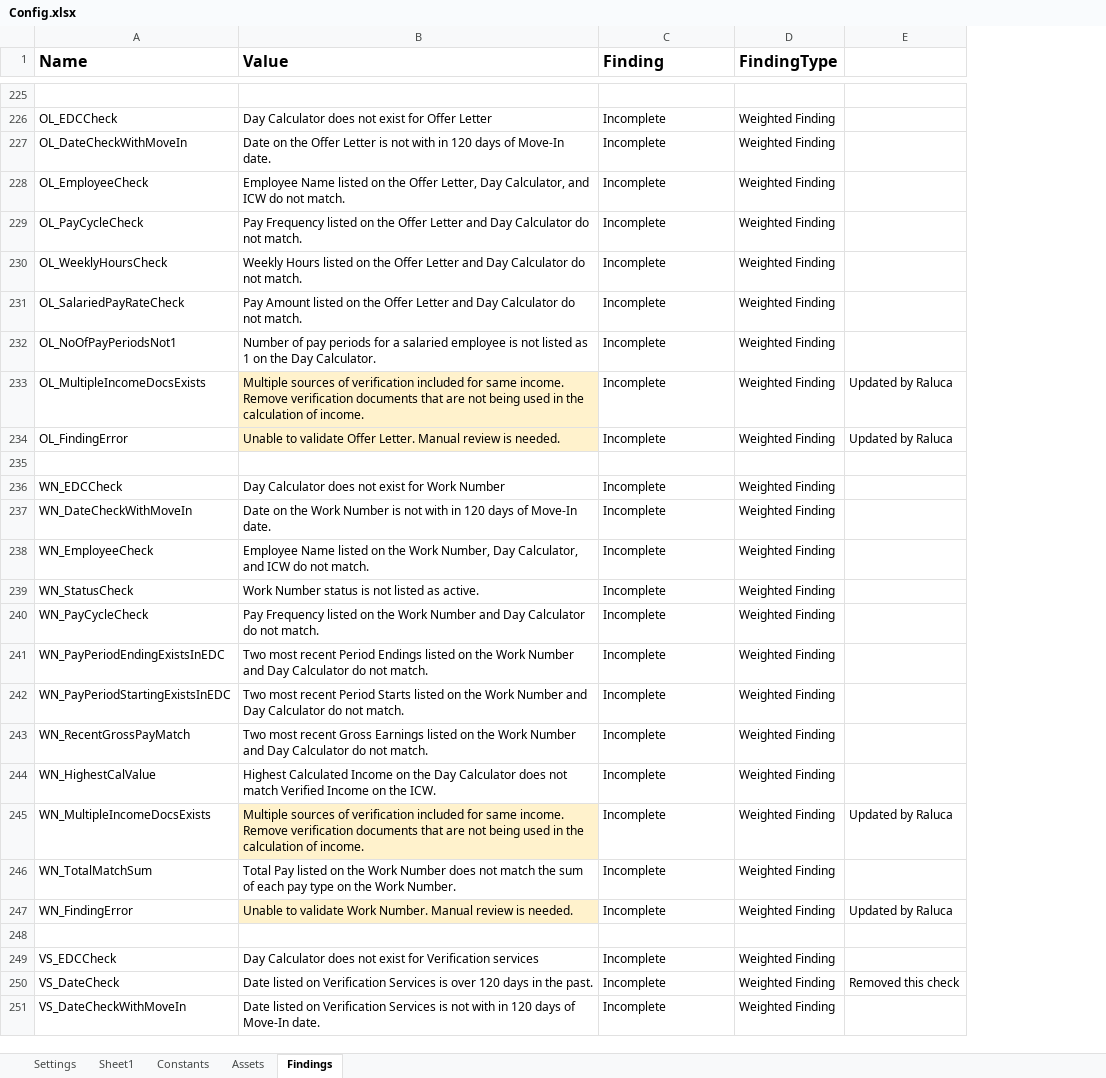
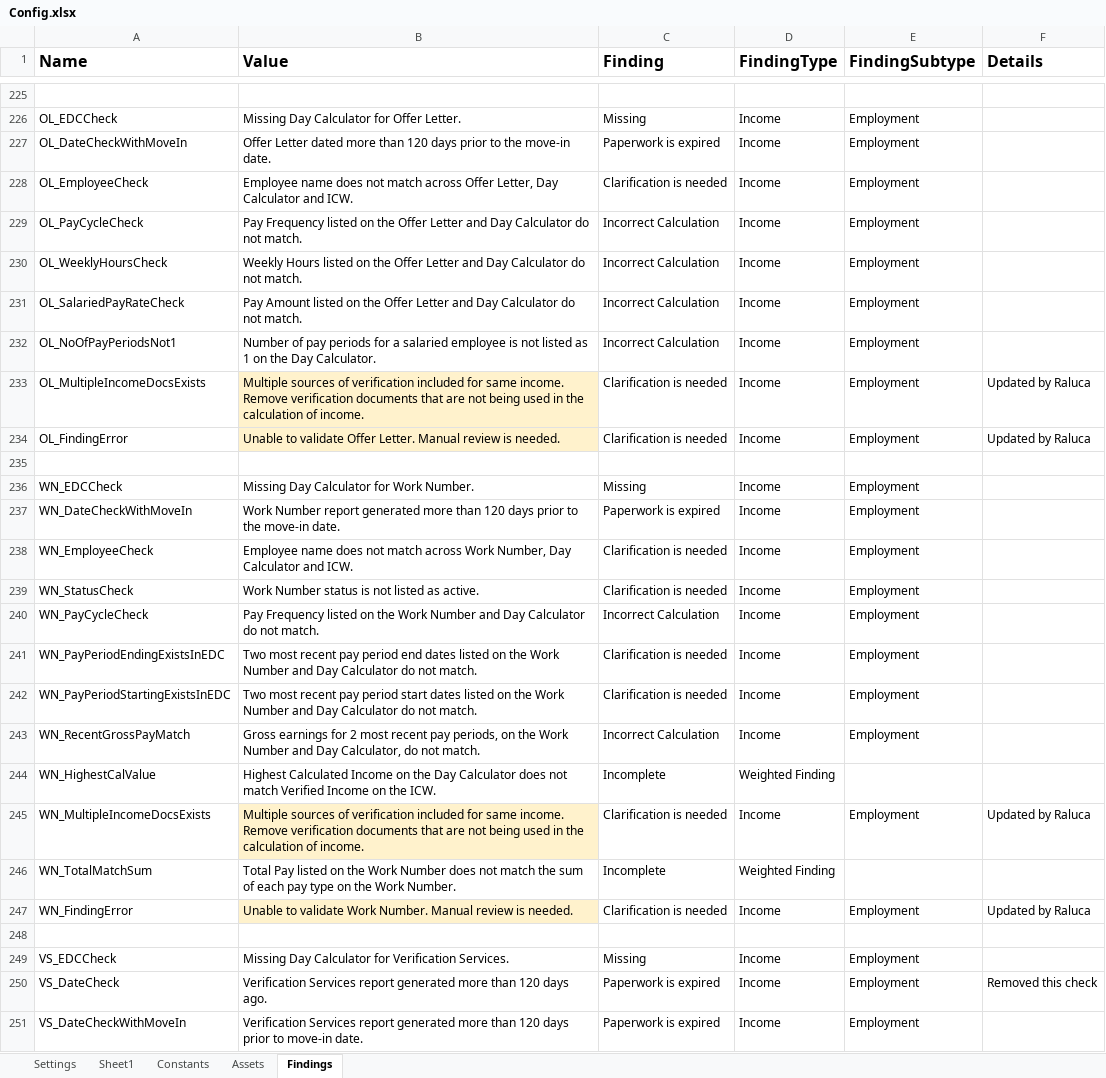
Before and after one commit to Dominiuminc/Application-Review-Audit-Findings-Library, an Excel workbook: Data/Config.xlsx, sheet Findings, drawn as a sheet; only a part is shown, gaps mark what is left out; values as stored, in another font and other column widths than the file's, no borders; conditional formats not drawn; addresses are those after the commit; the diff covers the shown part only; the diff names each change by its address in the sheet, - before the commit and + after, or states it on an @@ line.

Commit message:
removed some of the findings that katie mentioned - 3977

```diff
--- a/Data/Config.xlsx (sheet Findings)
+++ b/Data/Config.xlsx (sheet Findings)
+column E (FindingSubtype), rows 226-251: Employment | Employment | Employment | Employment | Employment | Employment | Employment | Employment | Employment |  | Employment | Employment | Employment | Employment | Employment | Employment | Employment | Employment |  | Employment |  | Employment |  | Employment | Employment | Employment
-F1: (empty)
+F1: Details
-B226 (Value): Day Calculator does not exist for Offer Letter
+B226 (Value): Missing Day Calculator for Offer Letter.
-C226 (Finding): Incomplete
+C226 (Finding): Missing
-D226:D234 (FindingType): Weighted Finding
+D226:D234 (FindingType): Income
-B227 (Value): Date on the Offer Letter is not with in 120 days of Move-In date.
+B227 (Value): Offer Letter dated more than 120 days prior to the move-in date.
-C227 (Finding): Incomplete
+C227 (Finding): Paperwork is expired
-B228 (Value): Employee Name listed on the Offer Letter, Day Calculator, and ICW do not match.
+B228 (Value): Employee name does not match across Offer Letter, Day Calculator and ICW.
-C228 (Finding): Incomplete
+C228 (Finding): Clarification is needed
-C229:C232 (Finding): Incomplete
+C229:C232 (Finding): Incorrect Calculation
-C233:C234 (Finding): Incomplete
+C233:C234 (Finding): Clarification is needed
-B236 (Value): Day Calculator does not exist for Work Number
+B236 (Value): Missing Day Calculator for Work Number.
-C236 (Finding): Incomplete
+C236 (Finding): Missing
-D236:D243 (FindingType): Weighted Finding
+D236:D243 (FindingType): Income
-B237 (Value): Date on the Work Number is not with in 120 days of Move-In date.
+B237 (Value): Work Number report generated more than 120 days prior to the move-in date.
-C237 (Finding): Incomplete
+C237 (Finding): Paperwork is expired
-B238 (Value): Employee Name listed on the Work Number, Day Calculator, and ICW do not match.
+B238 (Value): Employee name does not match across Work Number, Day Calculator and ICW.
-C238:C239 (Finding): Incomplete
+C238:C239 (Finding): Clarification is needed
-C240 (Finding): Incomplete
+C240 (Finding): Incorrect Calculation
-B241 (Value): …most recent Period Endings listed on…
+B241 (Value): …most recent pay period end dates listed on…
-C241:C242 (Finding): Incomplete
+C241:C242 (Finding): Clarification is needed
-B242 (Value): …most recent Period Starts listed on…
+B242 (Value): …most recent pay period start dates listed on…
-B243 (Value): Two most recent Gross Earnings listed on the Work Number and Day Calculator do not…
+B243 (Value): Gross earnings for 2 most recent pay periods, on the Work Number and Day Calculator, do not…
-C243 (Finding): Incomplete
+C243 (Finding): Incorrect Calculation
-C245 (Finding): Incomplete
+C245 (Finding): Clarification is needed
-D245 (FindingType): Weighted Finding
+D245 (FindingType): Income
-C247 (Finding): Incomplete
+C247 (Finding): Clarification is needed
-D247 (FindingType): Weighted Finding
+D247 (FindingType): Income
-B249 (Value): Day Calculator does not exist for Verification services
+B249 (Value): Missing Day Calculator for Verification Services.
-C249 (Finding): Incomplete
+C249 (Finding): Missing
-D249:D251 (FindingType): Weighted Finding
+D249:D251 (FindingType): Income
-B250 (Value): Date listed on Verification Services is over 120 days in the past.
+B250 (Value): Verification Services report generated more than 120 days ago.
-C250:C251 (Finding): Incomplete
+C250:C251 (Finding): Paperwork is expired
-B251 (Value): Date listed on Verification Services is not with in 120 days of Move-In date.
+B251 (Value): Verification Services report generated more than 120 days prior to move-in date.
```
Also changed, not shown: 2 added rows, 2 removed rows and 1036 edited cells elsewhere in this sheet, 3 other files.
